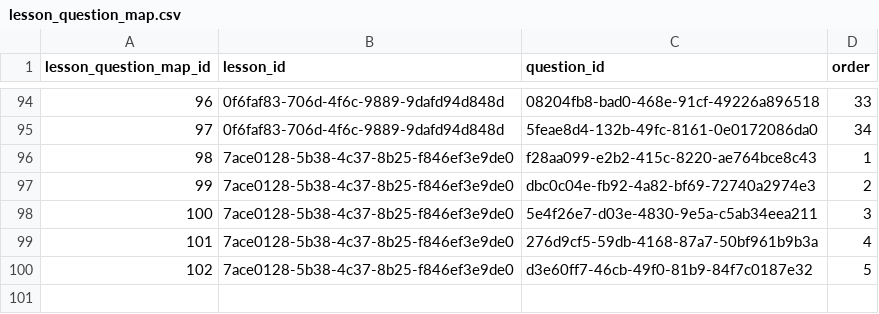
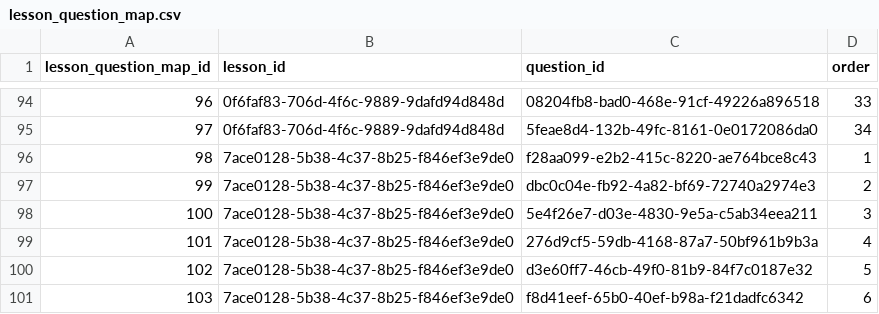
Before and after one commit to actamayev/lever-labs-server, a CSV file: src/db-seed-data/lesson_question_map.csv, drawn as a sheet; only a part is shown, gaps mark what is left out; the diff names each change by its address in the sheet, - before the commit and + after, or states it on an @@ line.

Commit message:
Update lesson_question_map.csv

```diff
--- a/src/db-seed-data/lesson_question_map.csv
+++ b/src/db-seed-data/lesson_question_map.csv
+row 101: 103 | 7ace0128-5b38-4c37-8b25-f846ef3e9de0 | f8d41eef-65b0-40ef-b98a-f21dadfc6342 | 6
```
